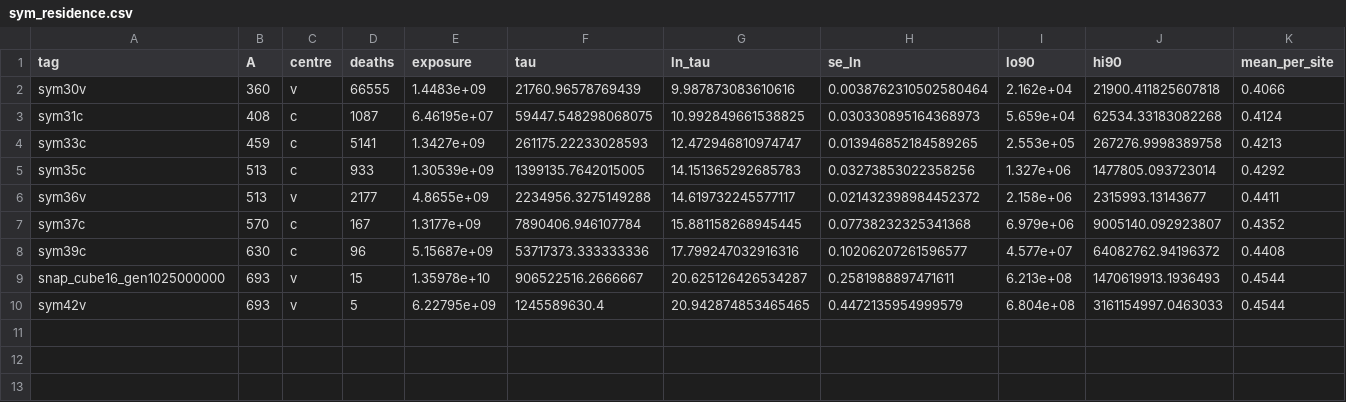
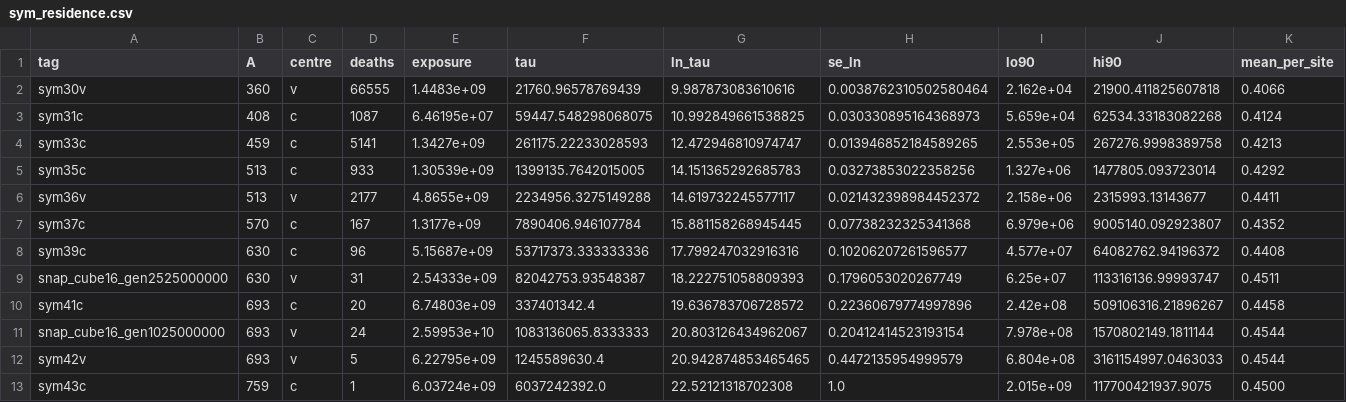
Before and after one commit to kdbanman/gump-for-agents, a CSV file: research/fluct/data/sym_residence.csv, drawn as a sheet; only a part is shown; addresses are those after the commit; rows hold the shown columns only; the diff names each change by its address in the sheet, - before the commit and + after, or states it on an @@ line.

```diff
--- a/research/fluct/data/sym_residence.csv
+++ b/research/fluct/data/sym_residence.csv
+row 9: snap_cube16_gen2525000000 | 630 | v | 31 | 2.54333e+09 | 82042753.93548387 | 18.222751058809393 | 0.1796053020267749 | 6.25e+07 | 113316136.99993747 | 0.4511
+row 10: sym41c | 693 | c | 20 | 6.74803e+09 | 337401342.4 | 19.636783706728572 | 0.22360679774997896 | 2.42e+08 | 509106316.21896267 | 0.4458
-D11 (deaths): 15
+D11 (deaths): 24
-E11 (exposure): 1.35978e+10
+E11 (exposure): 2.59953e+10
-F11 (tau): 906522516.2666667
+F11 (tau): 1083136065.8333333
-G11 (ln_tau): 20.625126426534287
+G11 (ln_tau): 20.803126434962067
-H11 (se_ln): 0.2581988897471611
+H11 (se_ln): 0.20412414523193154
-I11 (lo90): 6.213e+08
+I11 (lo90): 7.978e+08
-J11 (hi90): 1470619913.1936493
+J11 (hi90): 1570802149.1811144
+row 13: sym43c | 759 | c | 1 | 6.03724e+09 | 6037242392.0 | 22.52121318702308 | 1.0 | 2.015e+09 | 117700421937.9075 | 0.4500
```
Also changed, not shown: 3 other files.
